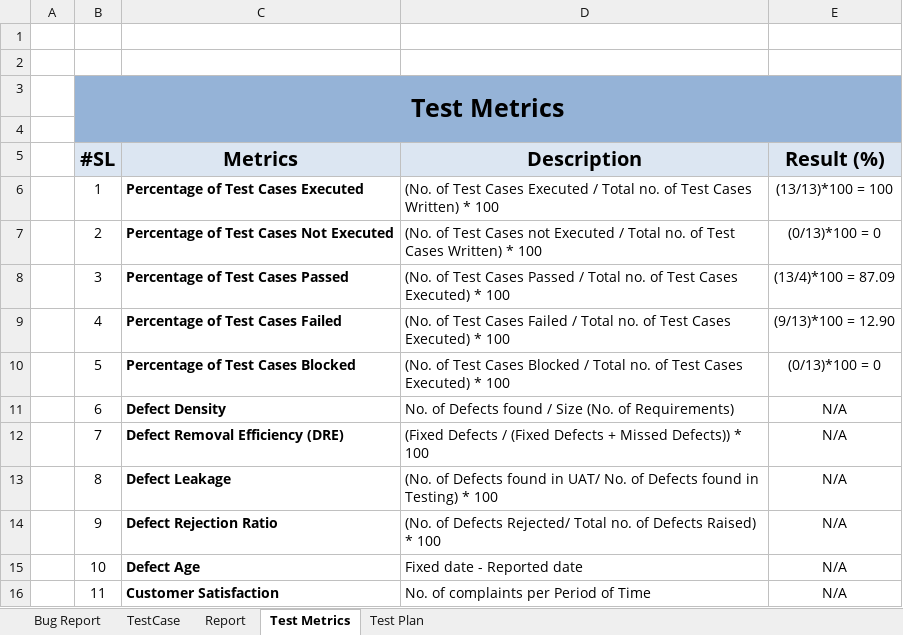
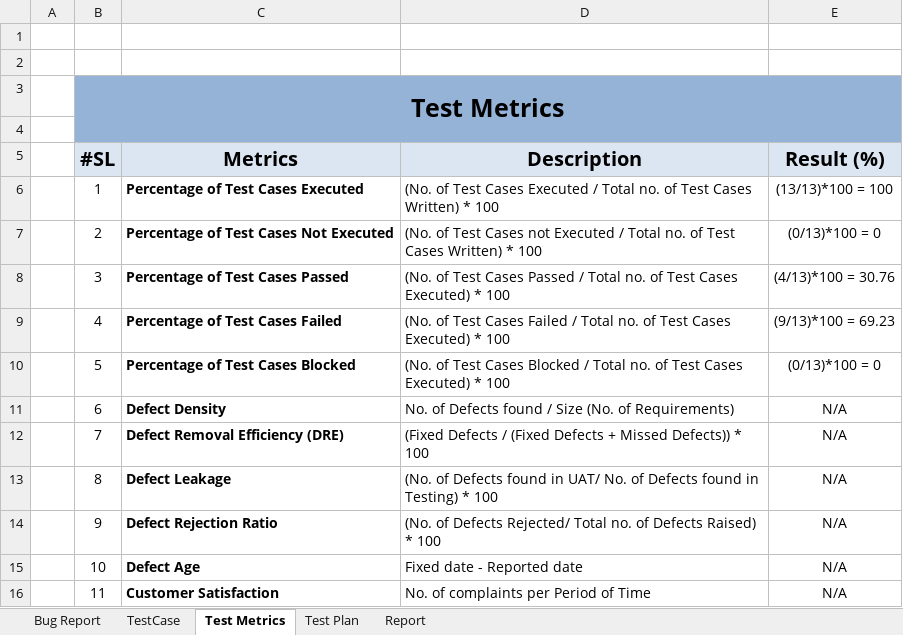
Before and after one commit to AhmedManan/Academy_LMS_Test_Report, an Excel workbook: Academy_LMS_Kodezen.xlsx, sheet Test Metrics, drawn as a sheet; values as stored, in another font and other column widths than the file's, no borders; the diff names each change by its address in the sheet, - before the commit and + after, or states it on an @@ line.

```diff
--- a/Academy_LMS_Kodezen.xlsx (sheet Test Metrics)
+++ b/Academy_LMS_Kodezen.xlsx (sheet Test Metrics)
@@ sheet tab order changed: Bug Report | TestCase | Test Metrics | Test Plan | Report @@
-E8 (Result (%)): (13/4)*100 = 87.09
+E8 (Result (%)): (4/13)*100 = 30.76
-E9 (Result (%)): (9/13)*100 = 12.90
+E9 (Result (%)): (9/13)*100 = 69.23
```
Also changed, not shown: sheet Report, sheet TestCase, charts or pictures.
